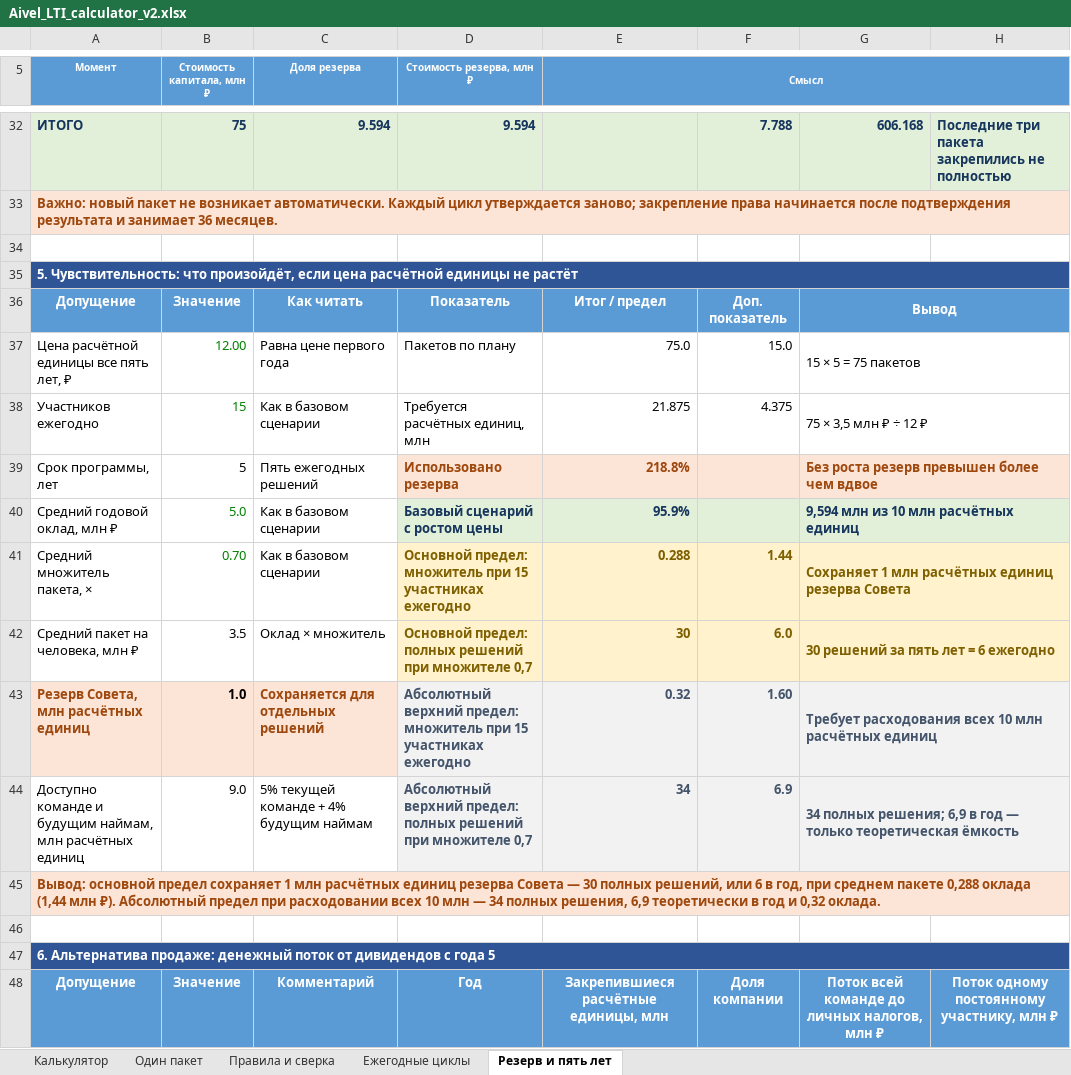
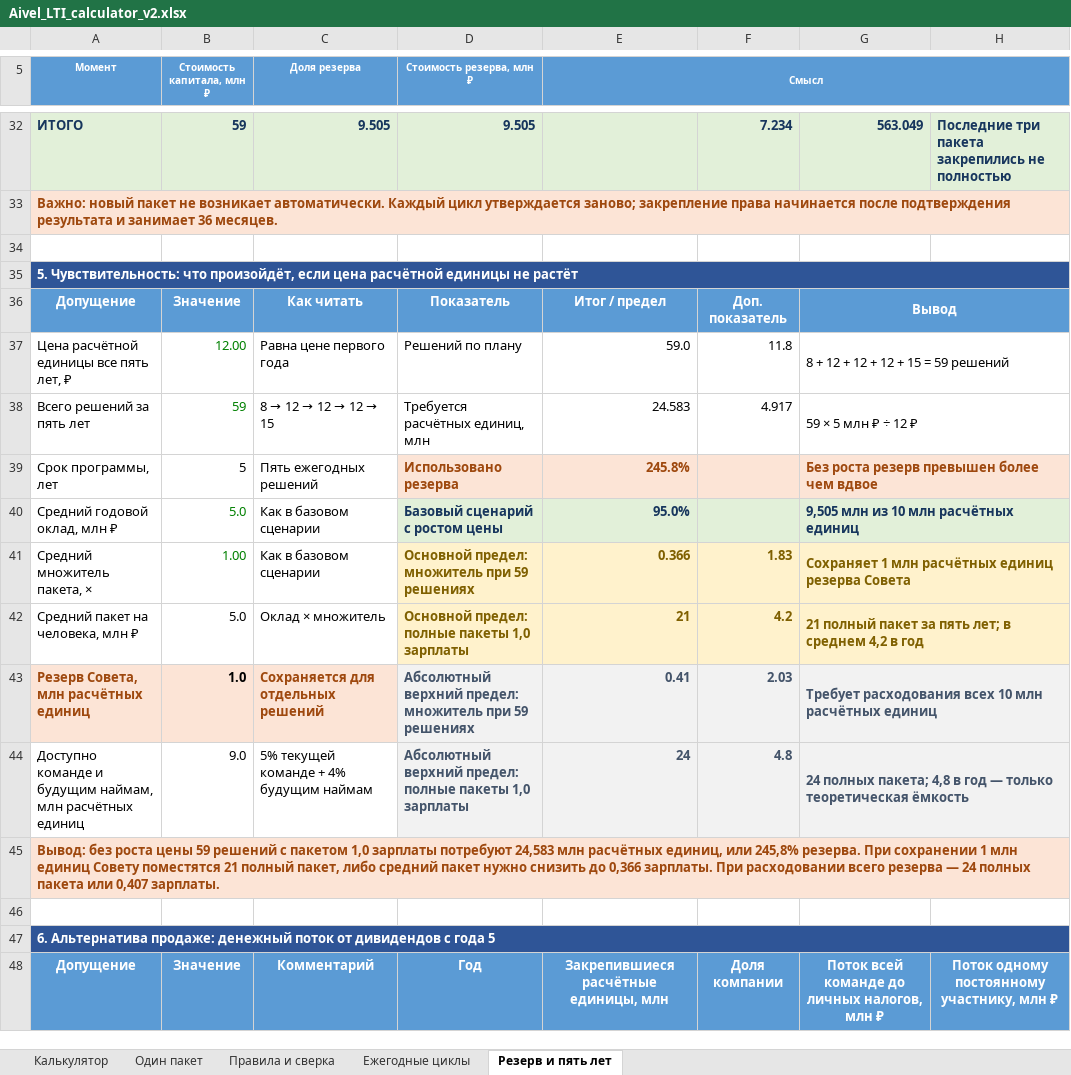
Before and after one commit to adavydov/adavydov.github.io, an Excel workbook: lti/downloads/Aivel_LTI_calculator_v2.xlsx, sheet Резерв и пять лет, drawn as a sheet; only a part is shown, gaps mark what is left out; values as stored, in another font and other column widths than the file's, no borders; removed rows and columns are numbered as before the commit, all else as after; the diff covers the shown part only; the diff names each change by its address in the sheet, - before the commit and + after, or states it on an @@ line.

```diff
--- a/lti/downloads/Aivel_LTI_calculator_v2.xlsx (sheet Резерв и пять лет)
+++ b/lti/downloads/Aivel_LTI_calculator_v2.xlsx (sheet Резерв и пять лет)
-B32 (Стоимость капитала, млн ₽): 75
+B32 (Стоимость капитала, млн ₽): 59
-C32 (Доля резерва): 9.594
+C32 (Доля резерва): 9.505
-D32 (Стоимость резерва, млн ₽): 9.594
+D32 (Стоимость резерва, млн ₽): 9.505
-F32: 7.788
+F32: 7.234
-G32: 606.168
+G32: 563.049
-D37 (Стоимость резерва, млн ₽): Пакетов по плану
+D37 (Стоимость резерва, млн ₽): Решений по плану
-E37 (Смысл): 75.0
+E37 (Смысл): 59.0
-F37: 15.0
+F37: 11.8
-G37: 15 × 5 = 75 пакетов
+G37: 8 + 12 + 12 + 12 + 15 = 59 решений
-row 38: Участников ежегодно | 15 | Как в базовом сценарии | Требуется расчётных единиц, млн | 21.875 | 4.375 | 75 × 3,5 млн ₽ ÷ 12 ₽
+row 38: Всего решений за пять лет | 59 | 8 → 12 → 12 → 12 → 15 | Требуется расчётных единиц, млн | 24.583 | 4.917 | 59 × 5 млн ₽ ÷ 12 ₽
-E39 (Смысл): 218.8%
+E39 (Смысл): 245.8%
-E40 (Смысл): 95.9%
+E40 (Смысл): 95.0%
-G40: 9,594 млн из 10 млн расчётных единиц
+G40: 9,505 млн из 10 млн расчётных единиц
-B41 (Стоимость капитала, млн ₽): 0.70
+B41 (Стоимость капитала, млн ₽): 1.00
-D41 (Стоимость резерва, млн ₽): …множитель при 15 участниках ежегодно
+D41 (Стоимость резерва, млн ₽): …множитель при 59 решениях
-E41 (Смысл): 0.288
+E41 (Смысл): 0.366
-F41: 1.44
+F41: 1.83
-B42 (Стоимость капитала, млн ₽): 3.5
+B42 (Стоимость капитала, млн ₽): 5.0
-D42 (Стоимость резерва, млн ₽): Основной предел: полных решений при множителе 0,7
+D42 (Стоимость резерва, млн ₽): Основной предел: полные пакеты 1,0 зарплаты
-E42 (Смысл): 30
+E42 (Смысл): 21
-F42: 6.0
+F42: 4.2
-G42: 30 решений за пять лет = 6 ежегодно
+G42: 21 полный пакет за пять лет; в среднем 4,2 в год
-D43 (Стоимость резерва, млн ₽): …множитель при 15 участниках ежегодно
+D43 (Стоимость резерва, млн ₽): …множитель при 59 решениях
-E43 (Смысл): 0.32
+E43 (Смысл): 0.41
-F43: 1.60
+F43: 2.03
-D44 (Стоимость резерва, млн ₽): …верхний предел: полных решений при множителе 0,7
+D44 (Стоимость резерва, млн ₽): …верхний предел: полные пакеты 1,0 зарплаты
-E44 (Смысл): 34
+E44 (Смысл): 24
-F44: 6.9
+F44: 4.8
-G44: 34 полных решения; 6,9 в год…
+G44: 24 полных пакета; 4,8 в год…
-A45 (Момент): Вывод: основной предел сохраняет 1 млн расчётных единиц резерва Совета — 30 полных решений, или 6 в год, при среднем пакете 0,288 оклада (1,44 млн ₽). Абсолютный предел при расходовании всех 10 млн — 34 полных решения, 6,9 теоретически в год и 0,32 оклада.
+A45 (Момент): Вывод: без роста цены 59 решений с пакетом 1,0 зарплаты потребуют 24,583 млн расчётных единиц, или 245,8% резерва. При сохранении 1 млн единиц Совету поместятся 21 полный пакет, либо средний пакет нужно снизить до 0,366 зарплаты. При расходовании всего резерва — 24 полных пакета или 0,407 зарплаты.
```
Also changed, not shown: 1 added row, 1 removed row and 53 edited cells elsewhere in this sheet, sheet Ежегодные циклы, sheet Калькулятор, sheet Один пакет, sheet Правила и сверка, formulas that keep their value, 25 other files.
